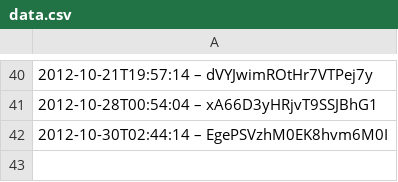
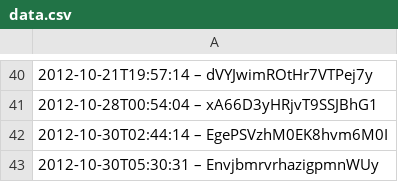
Before and after one commit to slunfuedrac/arbitrage-bot, a CSV file: data.csv, drawn as a sheet; only a part is shown, gaps mark what is left out.

```diff
--- a/data.csv
+++ b/data.csv
@@ -42 +42,2 @@
 2012-10-30T02:44:14 – EgePSVzhM0EK8hvm6M0I
+2012-10-30T05:30:31 – EnvjbmrvrhazigpmnWUy
```
